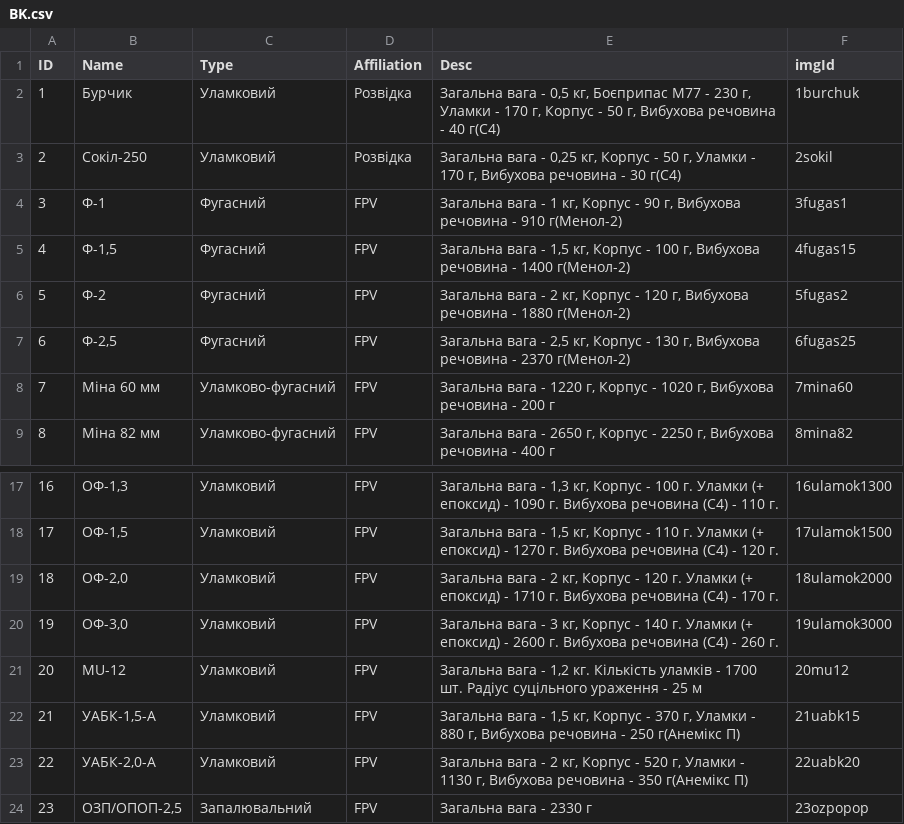
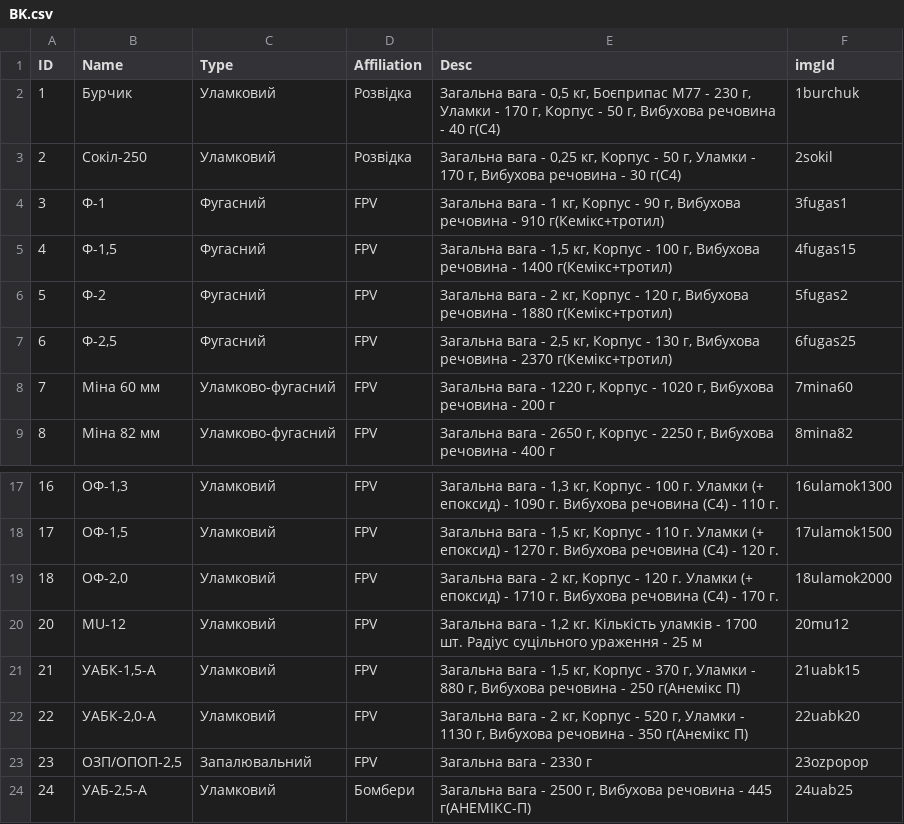
Before and after one commit to Tantsa98/mp125, a CSV file: data/BK.csv, drawn as a sheet; only a part is shown, gaps mark what is left out; the shorter side is filled out with more unchanged rows.

```diff
--- a/data/BK.csv
+++ b/data/BK.csv
@@ -3,6 +3,6 @@ ID,Name,Type,Affiliation,Desc,imgId
 2,Сокіл-250,Уламковий,Розвідка,"Загальна вага - 0,25 кг, Корпус - 50 г, Уламки - 170 г, Вибухова речовина - 30 г(С4)",2sokil
-3,Ф-1,Фугасний,FPV,"Загальна вага - 1 кг, Корпус - 90 г, Вибухова речовина - 910 г(Менол-2)",3fugas1
-4,"Ф-1,5",Фугасний,FPV,"Загальна вага - 1,5 кг, Корпус - 100 г, Вибухова речовина - 1400 г(Менол-2)",4fugas15
-5,Ф-2,Фугасний,FPV,"Загальна вага - 2 кг, Корпус - 120 г, Вибухова речовина - 1880 г(Менол-2)",5fugas2
-6,"Ф-2,5",Фугасний,FPV,"Загальна вага - 2,5 кг, Корпус - 130 г, Вибухова речовина - 2370 г(Менол-2)",6fugas25
+3,Ф-1,Фугасний,FPV,"Загальна вага - 1 кг, Корпус - 90 г, Вибухова речовина - 910 г(Кемікс+тротил)",3fugas1
+4,"Ф-1,5",Фугасний,FPV,"Загальна вага - 1,5 кг, Корпус - 100 г, Вибухова речовина - 1400 г(Кемікс+тротил)",4fugas15
+5,Ф-2,Фугасний,FPV,"Загальна вага - 2 кг, Корпус - 120 г, Вибухова речовина - 1880 г(Кемікс+тротил)",5fugas2
+6,"Ф-2,5",Фугасний,FPV,"Загальна вага - 2,5 кг, Корпус - 130 г, Вибухова речовина - 2370 г(Кемікс+тротил)",6fugas25
 7,Міна 60 мм,Уламково-фугасний,FPV,"Загальна вага - 1220 г, Корпус - 1020 г, Вибухова речовина - 200 г",7mina60
@@ -19,3 +19,2 @@ ID,Name,Type,Affiliation,Desc,imgId
 18,"ОФ-2,0",Уламковий,FPV,"Загальна вага - 2 кг, Корпус - 120 г. Уламки (+ епоксид) - 1710 г. Вибухова речовина (С4) - 170 г.",18ulamok2000
-19,"ОФ-3,0",Уламковий,FPV,"Загальна вага - 3 кг, Корпус - 140 г. Уламки (+ епоксид) - 2600 г. Вибухова речовина (С4) - 260 г.",19ulamok3000
 20,MU-12,Уламковий,FPV,"Загальна вага - 1,2 кг. Кількість уламків - 1700 шт. Радіус суцільного ураження - 25 м",20mu12
```
Also changed, not shown: 14 other files.
